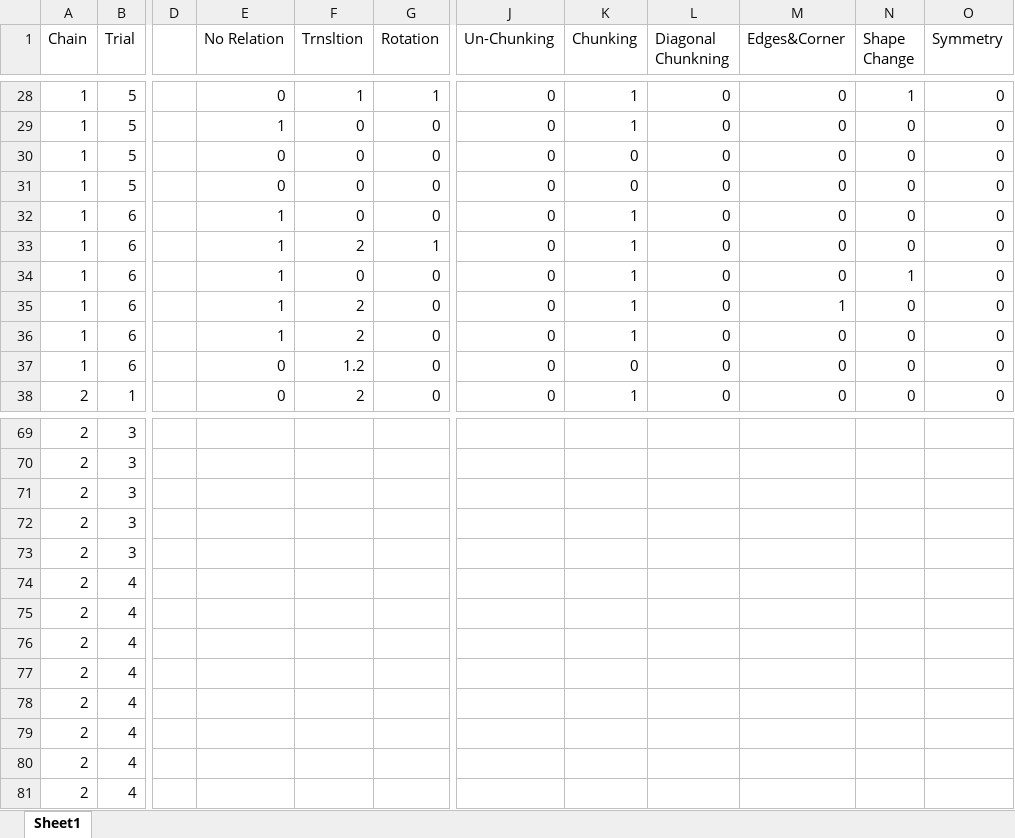
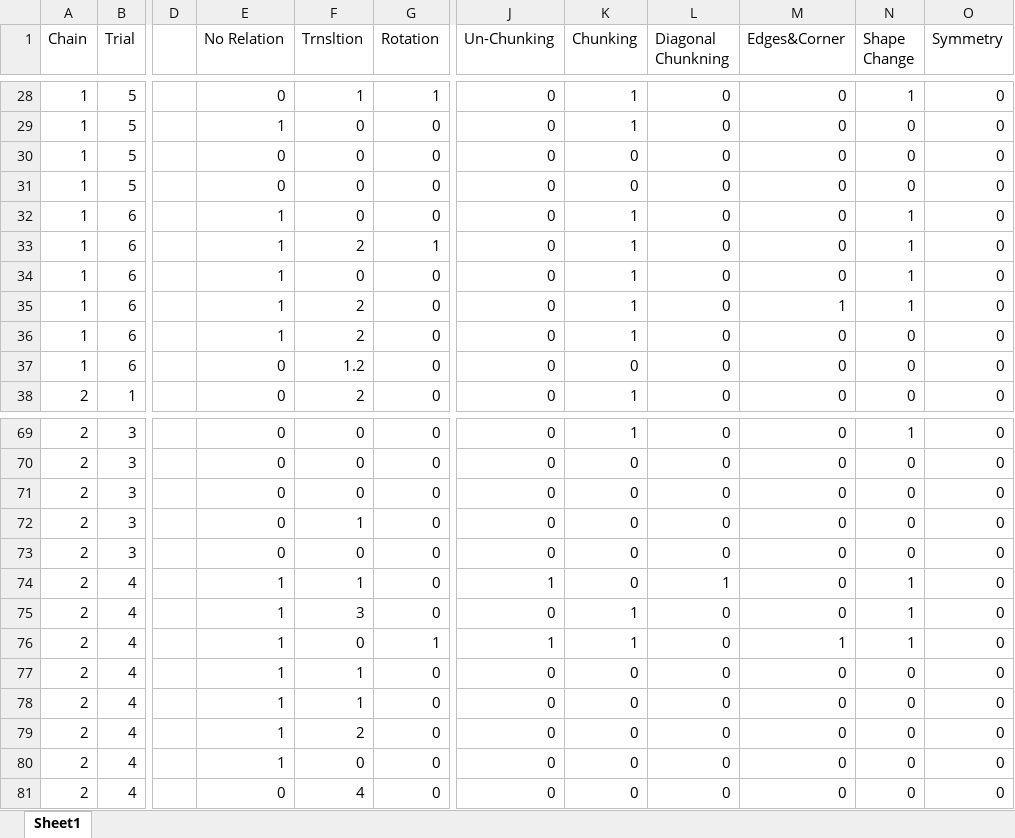
Before and after one commit to mcmeyers/iteratedlearning, an Excel workbook: RABackup/12Sets.xlsx, sheet Sheet1, drawn as a sheet; only a part is shown, gaps mark what is left out; values as stored, in another font and other column widths than the file's, no borders; the diff covers the shown part only; the diff names each change by its address in the sheet, - before the commit and + after, or states it on an @@ line.

```diff
--- a/RABackup/12Sets.xlsx (sheet Sheet1)
+++ b/RABackup/12Sets.xlsx (sheet Sheet1)
-N32:N33 (Shape Change): 0
+N32:N33 (Shape Change): 1
-N35 (Shape Change): 0
+N35 (Shape Change): 1
-E69:E73 (No Relation): (empty)
+E69:E73 (No Relation): 0
-F69:F71 (Trnsltion): (empty)
+F69:F71 (Trnsltion): 0
-G69:G75 (Rotation): (empty)
+G69:G75 (Rotation): 0
-J69:J73 (Un-Chunking): (empty)
+J69:J73 (Un-Chunking): 0
-K69 (Chunking): (empty)
+K69 (Chunking): 1
-L69:L73 (Diagonal Chunkning): (empty)
+L69:L73 (Diagonal Chunkning): 0
-M69:M75 (Edges&Corner): (empty)
+M69:M75 (Edges&Corner): 0
-N69 (Shape Change): (empty)
+N69 (Shape Change): 1
-O69:O81 (Symmetry): (empty)
+O69:O81 (Symmetry): 0
-K70:K74 (Chunking): (empty)
+K70:K74 (Chunking): 0
-N70:N73 (Shape Change): (empty)
+N70:N73 (Shape Change): 0
-F72 (Trnsltion): (empty)
+F72 (Trnsltion): 1
-F73 (Trnsltion): (empty)
+F73 (Trnsltion): 0
-E74:E80 (No Relation): (empty)
+E74:E80 (No Relation): 1
-F74 (Trnsltion): (empty)
+F74 (Trnsltion): 1
-J74 (Un-Chunking): (empty)
+J74 (Un-Chunking): 1
-L74 (Diagonal Chunkning): (empty)
+L74 (Diagonal Chunkning): 1
-N74:N76 (Shape Change): (empty)
+N74:N76 (Shape Change): 1
-F75 (Trnsltion): (empty)
+F75 (Trnsltion): 3
-J75 (Un-Chunking): (empty)
+J75 (Un-Chunking): 0
-K75:K76 (Chunking): (empty)
+K75:K76 (Chunking): 1
-L75:L81 (Diagonal Chunkning): (empty)
+L75:L81 (Diagonal Chunkning): 0
-F76 (Trnsltion): (empty)
+F76 (Trnsltion): 0
-G76 (Rotation): (empty)
+G76 (Rotation): 1
-J76 (Un-Chunking): (empty)
+J76 (Un-Chunking): 1
-M76 (Edges&Corner): (empty)
+M76 (Edges&Corner): 1
-F77:F78 (Trnsltion): (empty)
+F77:F78 (Trnsltion): 1
-G77:G81 (Rotation): (empty)
+G77:G81 (Rotation): 0
-J77:J81 (Un-Chunking): (empty)
+J77:J81 (Un-Chunking): 0
-K77:K81 (Chunking): (empty)
+K77:K81 (Chunking): 0
-M77:M81 (Edges&Corner): (empty)
+M77:M81 (Edges&Corner): 0
-N77:N81 (Shape Change): (empty)
+N77:N81 (Shape Change): 0
-F79 (Trnsltion): (empty)
+F79 (Trnsltion): 2
-F80 (Trnsltion): (empty)
+F80 (Trnsltion): 0
-E81 (No Relation): (empty)
+E81 (No Relation): 0
-F81 (Trnsltion): (empty)
+F81 (Trnsltion): 4
```
Also changed, not shown: 2 added rows, 2 removed rows, 920 edited cells and cell formats elsewhere in this sheet.
